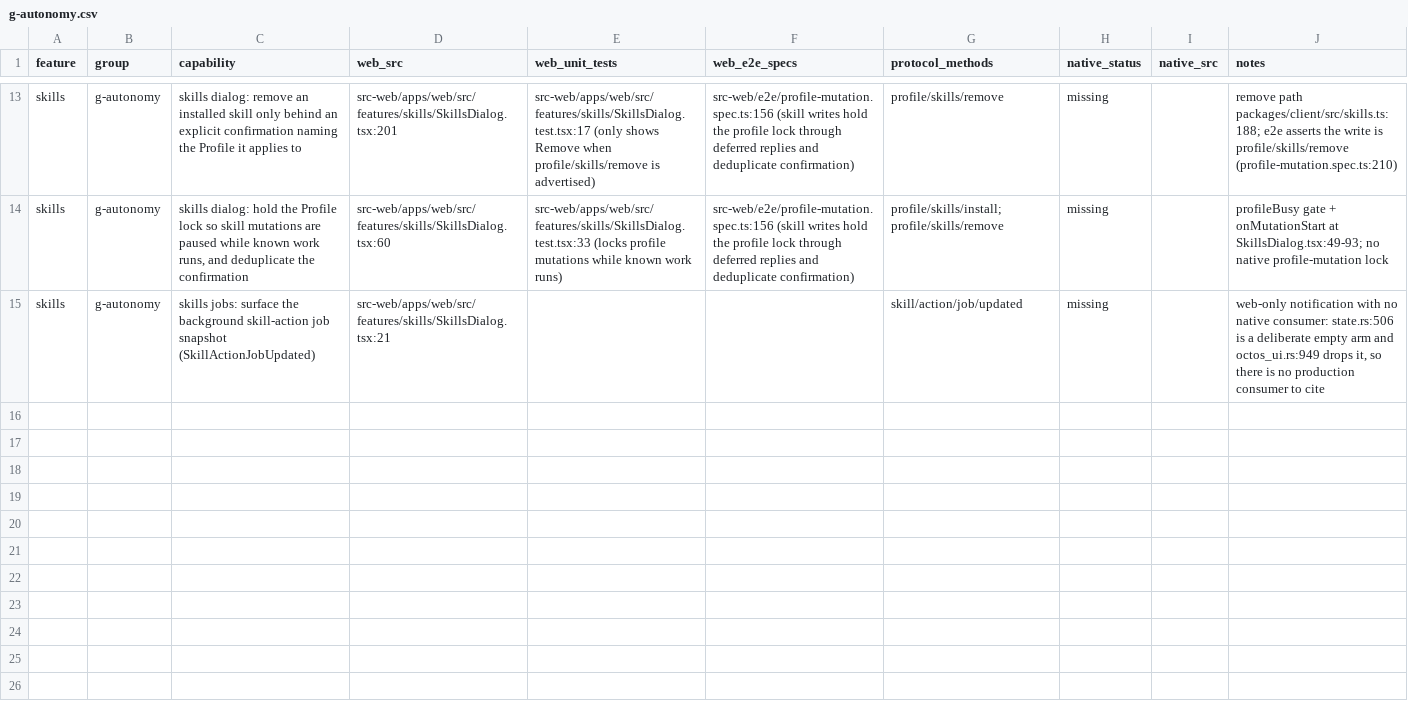
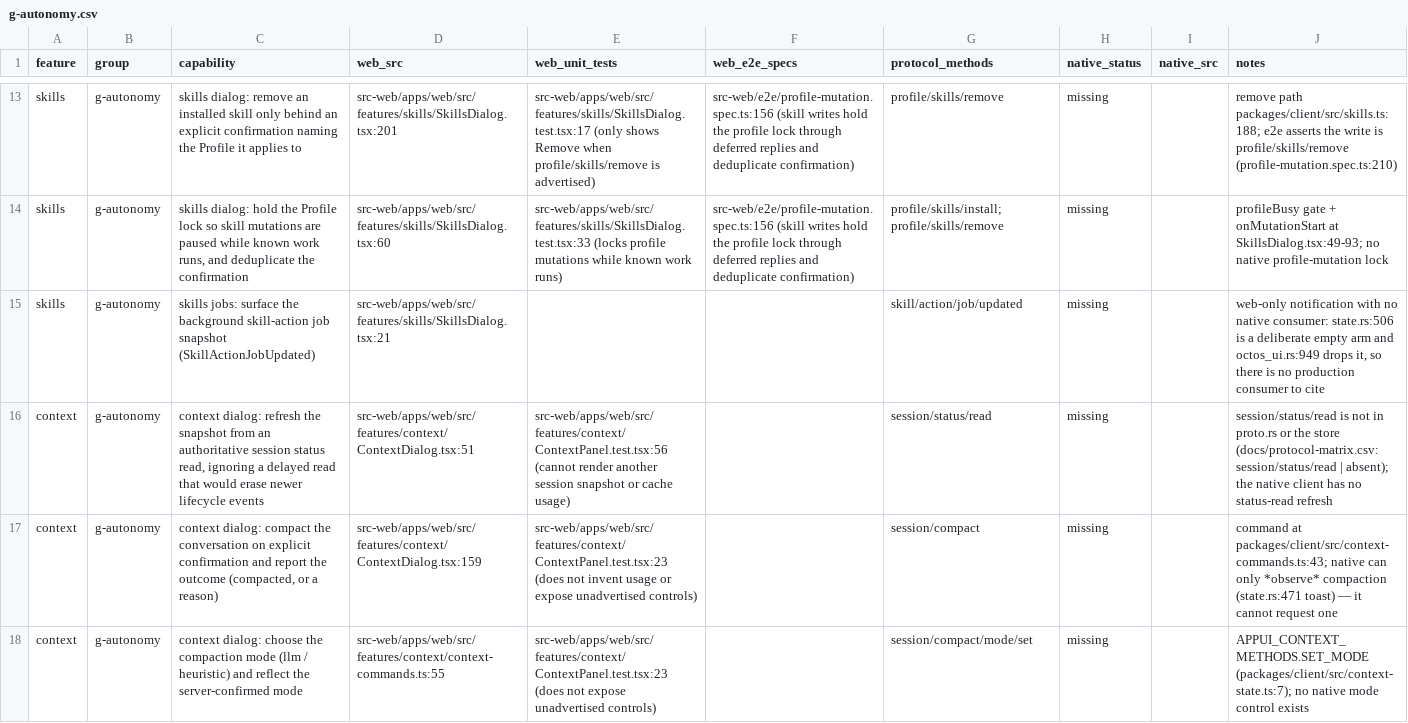
Before and after one commit to octos-org/octoscode-app, a CSV file: docs/parity/g-autonomy.csv, drawn as a sheet; only a part is shown, gaps mark what is left out; the diff covers the shown part only.

Commit message:
wip(parity): context — 6 capabilities (2 exists, 4 missing)

```diff
--- a/docs/parity/g-autonomy.csv
+++ b/docs/parity/g-autonomy.csv
@@ -15 +15,4 @@ skills,g-autonomy,"skills dialog: hold the Profile lock so skill mutations are p
 skills,g-autonomy,skills jobs: surface the background skill-action job snapshot (SkillActionJobUpdated),src-web/apps/web/src/features/skills/SkillsDialog.tsx:21,,,skill/action/job/updated,missing,,"web-only notification with no native consumer: state.rs:506 is a deliberate empty arm and octos_ui.rs:949 drops it, so there is no production consumer to cite"
+context,g-autonomy,"context dialog: refresh the snapshot from an authoritative session status read, ignoring a delayed read that would erase newer lifecycle events",src-web/apps/web/src/features/context/ContextDialog.tsx:51,src-web/apps/web/src/features/context/ContextPanel.test.tsx:56 (cannot render another session snapshot or cache usage),,session/status/read,missing,,session/status/read is not in proto.rs or the store (docs/protocol-matrix.csv: session/status/read | absent); the native client has no status-read refresh
+context,g-autonomy,"context dialog: compact the conversation on explicit confirmation and report the outcome (compacted, or a reason)",src-web/apps/web/src/features/context/ContextDialog.tsx:159,src-web/apps/web/src/features/context/ContextPanel.test.tsx:23 (does not invent usage or expose unadvertised controls),,session/compact,missing,,command at packages/client/src/context-commands.ts:43; native can only *observe* compaction (state.rs:471 toast) — it cannot request one
+context,g-autonomy,context dialog: choose the compaction mode (llm / heuristic) and reflect the server-confirmed mode,src-web/apps/web/src/features/context/context-commands.ts:55,src-web/apps/web/src/features/context/ContextPanel.test.tsx:23 (does not expose unadvertised controls),,session/compact/mode/set,missing,,APPUI_CONTEXT_METHODS.SET_MODE (packages/client/src/context-state.ts:7); no native mode control exists
```
Also changed, not shown: 3 added rows elsewhere in this file.
